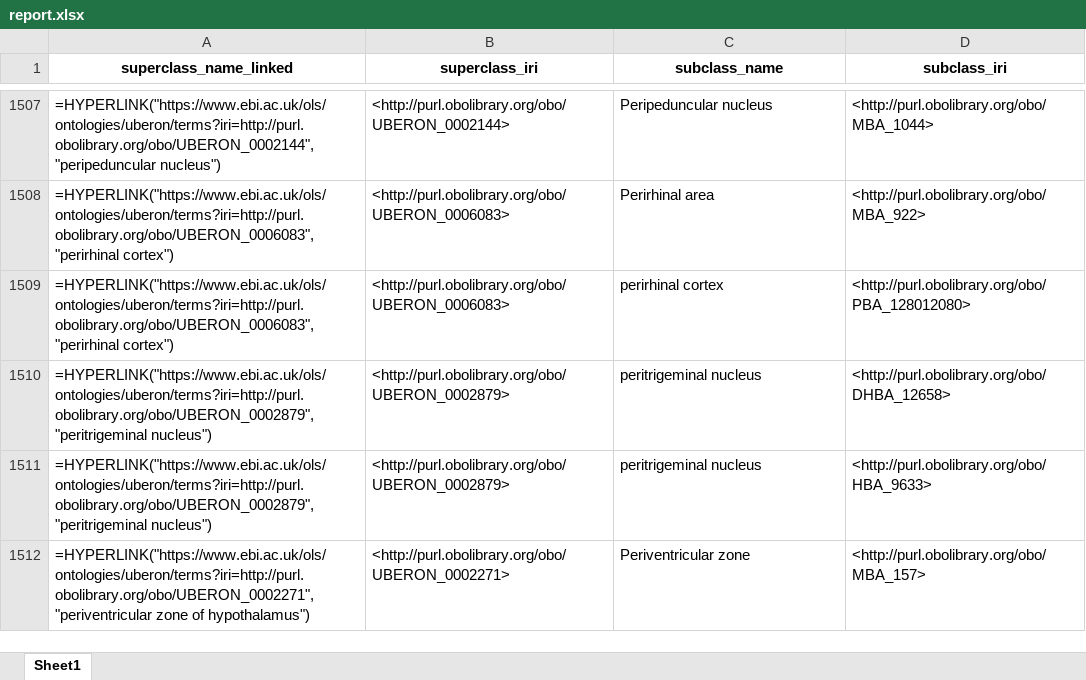
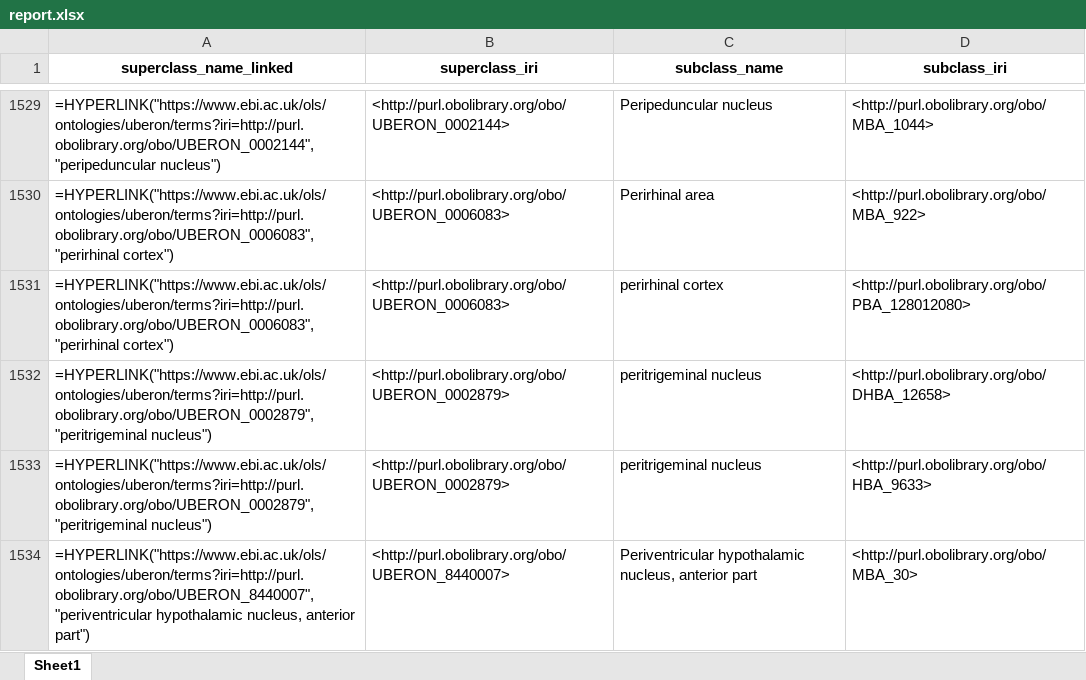
Before and after one commit to obophenotype/ABA_Uberon, an Excel workbook: src/ontology/report.xlsx, sheet Sheet1, drawn as a sheet; only a part is shown, gaps mark what is left out; the shorter side is filled out with more unchanged rows; values as stored, in another font and other column widths than the file's, no borders; formulas without a stored value are shown as written; the diff covers the shown part only; the diff names each change by its address in the sheet, - before the commit and + after, or states it on an @@ line.

```diff
--- a/src/ontology/report.xlsx (sheet Sheet1)
+++ b/src/ontology/report.xlsx (sheet Sheet1)
+row 1534: =HYPERLINK("https://www.ebi.ac.uk/ols/ontologies/uberon/terms?iri=http://purl.obolibrary.org/obo/UBERON_8440007","periventricular hypothalamic nucleus, anterior part") | <http://purl.obolibrary.org/obo/UBERON_8440007> | Periventricular hypothalamic nucleus, anterior part | <http://purl.obolibrary.org/obo/MBA_30>
```
Also changed, not shown: 34 added rows and 1 removed row elsewhere in this sheet, 15 other files.
